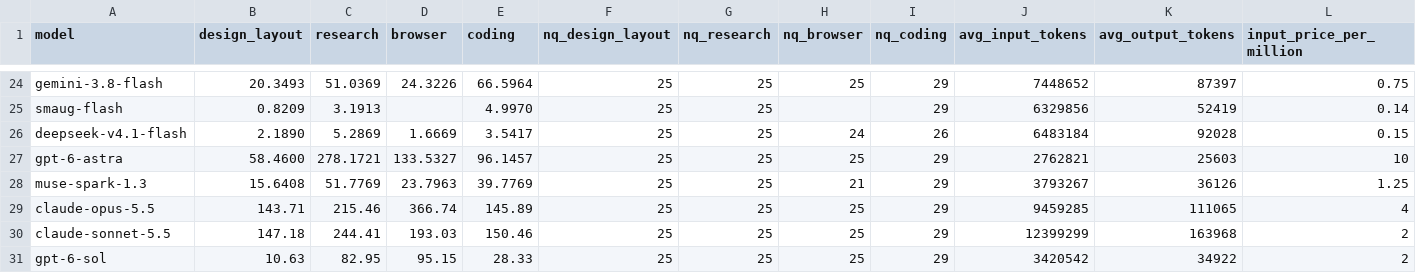
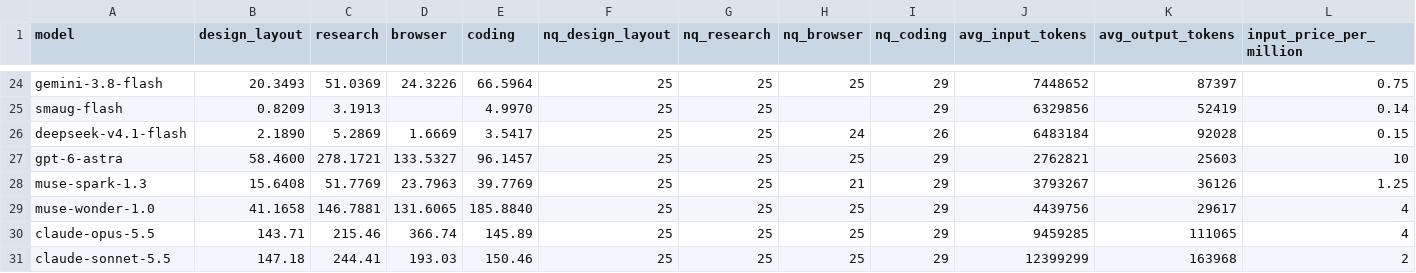
Before and after one commit to LiveBench/new-livebench, a CSV file: v2/cost_2026_09_02.csv, drawn as a sheet; only a part is shown, gaps mark what is left out; the shorter side is filled out with more unchanged rows; rows hold the shown columns only; the diff names each change by its address in the sheet, - before the commit and + after, or states it on an @@ line.

```diff
--- a/v2/cost_2026_09_02.csv
+++ b/v2/cost_2026_09_02.csv
+row 29: muse-wonder-1.0 | 41.1658 | 146.7881 | 131.6065 | 185.8840 | 25 | 25 | 25 | 29 | 4439756 | 29617 | 4
```
Also changed, not shown: v2/table_2026_09_02.csv, 8 other files.
